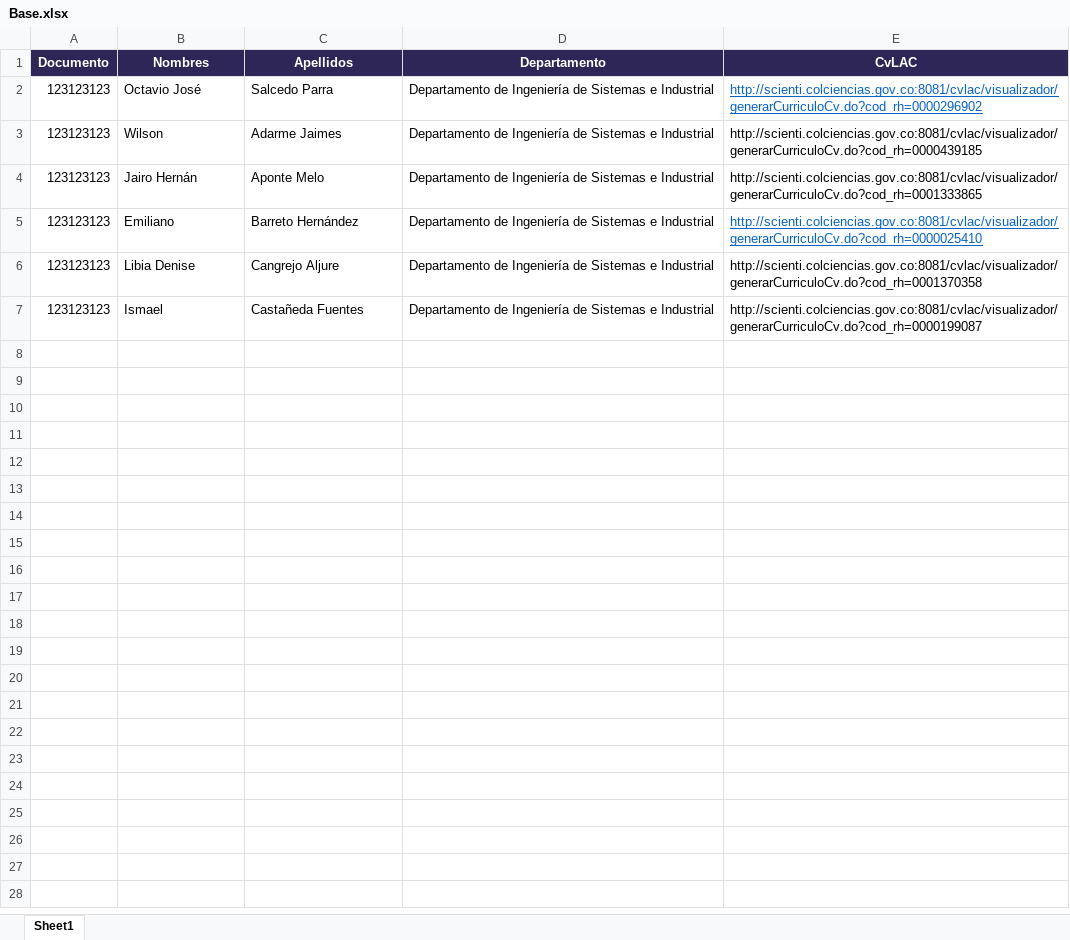
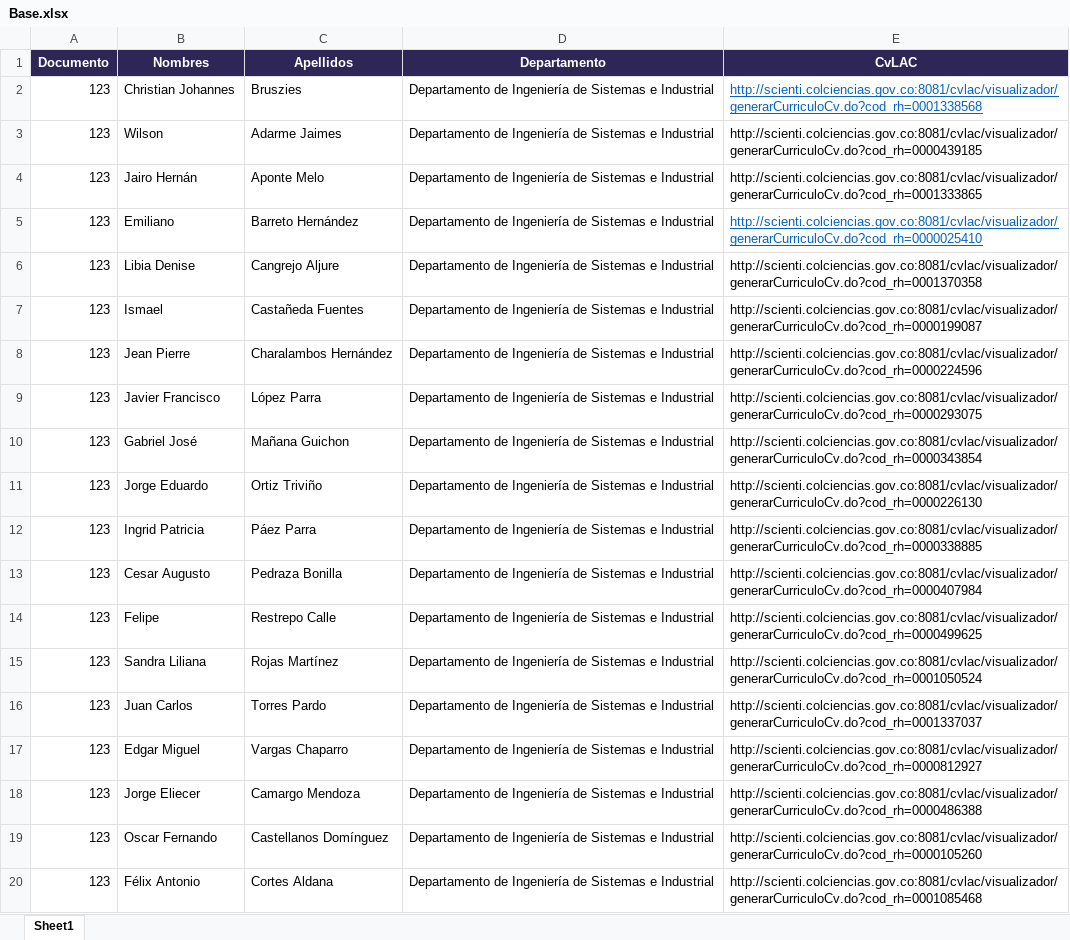
Before and after one commit to mfneirae/Cvlac, an Excel workbook: Base.xlsx, sheet Sheet1, drawn as a sheet; only a part is shown; values as stored, in another font and other column widths than the file's, no borders; removed rows and columns are numbered as before the commit, all else as after; the diff covers the shown part only; the diff names each change by its address in the sheet, - before the commit and + after, or states it on an @@ line.

```diff
--- a/Base.xlsx (sheet Sheet1)
+++ b/Base.xlsx (sheet Sheet1)
-row 2: 123123123 | Octavio José | Salcedo Parra | Departamento de Ingeniería de Sistemas e Industrial | http://scienti.colciencias.gov.co:8081/cvlac/visualizador/generarCurriculoCv.do?cod_rh=0000296902
+row 2: 123 | Christian Johannes | Bruszies | Departamento de Ingeniería de Sistemas e Industrial | http://scienti.colciencias.gov.co:8081/cvlac/visualizador/generarCurriculoCv.do?cod_rh=0001338568
-A3:A7 (Documento): 123123123
+A3:A7 (Documento): 123
+row 8: 123 | Jean Pierre | Charalambos Hernández | Departamento de Ingeniería de Sistemas e Industrial | http://scienti.colciencias.gov.co:8081/cvlac/visualizador/generarCurriculoCv.do?cod_rh=0000224596
+row 9: 123 | Javier Francisco | López Parra | Departamento de Ingeniería de Sistemas e Industrial | http://scienti.colciencias.gov.co:8081/cvlac/visualizador/generarCurriculoCv.do?cod_rh=0000293075
+row 10: 123 | Gabriel José | Mañana Guichon | Departamento de Ingeniería de Sistemas e Industrial | http://scienti.colciencias.gov.co:8081/cvlac/visualizador/generarCurriculoCv.do?cod_rh=0000343854
+row 11: 123 | Jorge Eduardo | Ortiz Triviño | Departamento de Ingeniería de Sistemas e Industrial | http://scienti.colciencias.gov.co:8081/cvlac/visualizador/generarCurriculoCv.do?cod_rh=0000226130
+row 12: 123 | Ingrid Patricia | Páez Parra | Departamento de Ingeniería de Sistemas e Industrial | http://scienti.colciencias.gov.co:8081/cvlac/visualizador/generarCurriculoCv.do?cod_rh=0000338885
+row 13: 123 | Cesar Augusto | Pedraza Bonilla | Departamento de Ingeniería de Sistemas e Industrial | http://scienti.colciencias.gov.co:8081/cvlac/visualizador/generarCurriculoCv.do?cod_rh=0000407984
+row 14: 123 | Felipe | Restrepo Calle | Departamento de Ingeniería de Sistemas e Industrial | http://scienti.colciencias.gov.co:8081/cvlac/visualizador/generarCurriculoCv.do?cod_rh=0000499625
+row 15: 123 | Sandra Liliana | Rojas Martínez | Departamento de Ingeniería de Sistemas e Industrial | http://scienti.colciencias.gov.co:8081/cvlac/visualizador/generarCurriculoCv.do?cod_rh=0001050524
+row 16: 123 | Juan Carlos | Torres Pardo | Departamento de Ingeniería de Sistemas e Industrial | http://scienti.colciencias.gov.co:8081/cvlac/visualizador/generarCurriculoCv.do?cod_rh=0001337037
+row 17: 123 | Edgar Miguel | Vargas Chaparro | Departamento de Ingeniería de Sistemas e Industrial | http://scienti.colciencias.gov.co:8081/cvlac/visualizador/generarCurriculoCv.do?cod_rh=0000812927
+row 18: 123 | Jorge Eliecer | Camargo Mendoza | Departamento de Ingeniería de Sistemas e Industrial | http://scienti.colciencias.gov.co:8081/cvlac/visualizador/generarCurriculoCv.do?cod_rh=0000486388
+row 19: 123 | Oscar Fernando | Castellanos Domínguez | Departamento de Ingeniería de Sistemas e Industrial | http://scienti.colciencias.gov.co:8081/cvlac/visualizador/generarCurriculoCv.do?cod_rh=0000105260
+row 20: 123 | Félix Antonio | Cortes Aldana | Departamento de Ingeniería de Sistemas e Industrial | http://scienti.colciencias.gov.co:8081/cvlac/visualizador/generarCurriculoCv.do?cod_rh=0001085468
```
Also changed, not shown: 11 added rows elsewhere in this sheet, 3 other files.
